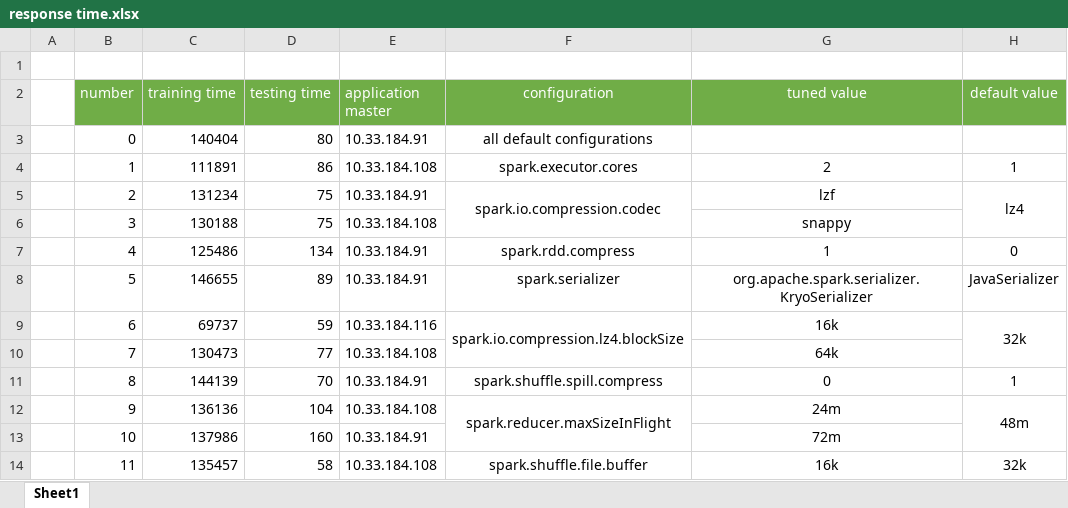
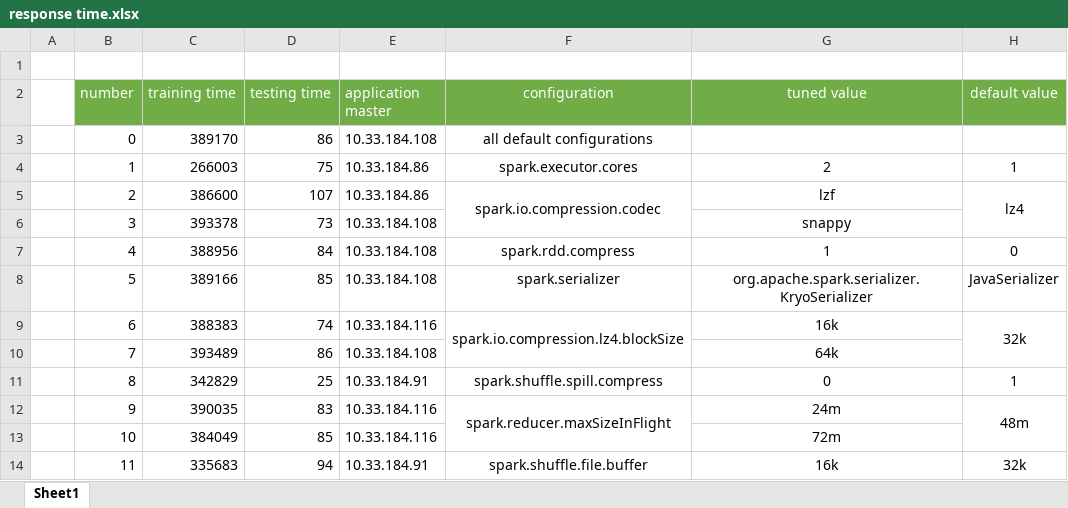
Before and after one commit to msep2019/MSEP_2019_1, an Excel workbook: Anying Xiang/SEP-B/Sprint 4/Experiment/CICDDoS2019-cv5/Random Forest/response time.xlsx, sheet Sheet1, drawn as a sheet; only a part is shown; values as stored, in another font and other column widths than the file's, no borders; charts and pictures not drawn; the diff covers the shown part only; the diff names each change by its address in the sheet, - before the commit and + after, or states it on an @@ line.

```diff
--- a/Anying Xiang/SEP-B/Sprint 4/Experiment/CICDDoS2019-cv5/Random Forest/response time.xlsx (sheet Sheet1)
+++ b/Anying Xiang/SEP-B/Sprint 4/Experiment/CICDDoS2019-cv5/Random Forest/response time.xlsx (sheet Sheet1)
-C3 (training time): 140404
+C3 (training time): 389170
-D3 (testing time): 80
+D3 (testing time): 86
-E3 (application master): 10.33.184.91
+E3 (application master): 10.33.184.108
-C4 (training time): 111891
+C4 (training time): 266003
-D4 (testing time): 86
+D4 (testing time): 75
-E4 (application master): 10.33.184.108
+E4 (application master): 10.33.184.86
-C5 (training time): 131234
+C5 (training time): 386600
-D5 (testing time): 75
+D5 (testing time): 107
-E5 (application master): 10.33.184.91
+E5 (application master): 10.33.184.86
-C6 (training time): 130188
+C6 (training time): 393378
-D6 (testing time): 75
+D6 (testing time): 73
-C7 (training time): 125486
+C7 (training time): 388956
-D7 (testing time): 134
+D7 (testing time): 84
-E7:E8 (application master): 10.33.184.91
+E7:E8 (application master): 10.33.184.108
-C8 (training time): 146655
+C8 (training time): 389166
-D8 (testing time): 89
+D8 (testing time): 85
-C9 (training time): 69737
+C9 (training time): 388383
-D9 (testing time): 59
+D9 (testing time): 74
-C10 (training time): 130473
+C10 (training time): 393489
-D10 (testing time): 77
+D10 (testing time): 86
-C11 (training time): 144139
+C11 (training time): 342829
-D11 (testing time): 70
+D11 (testing time): 25
-C12 (training time): 136136
+C12 (training time): 390035
-D12 (testing time): 104
+D12 (testing time): 83
-E12 (application master): 10.33.184.108
+E12 (application master): 10.33.184.116
-C13 (training time): 137986
+C13 (training time): 384049
-D13 (testing time): 160
+D13 (testing time): 85
-E13 (application master): 10.33.184.91
+E13 (application master): 10.33.184.116
-C14 (training time): 135457
+C14 (training time): 335683
-D14 (testing time): 58
+D14 (testing time): 94
-E14 (application master): 10.33.184.108
+E14 (application master): 10.33.184.91
```
Also changed, not shown: 28 edited cells elsewhere in this sheet, charts or pictures, Anying Xiang/SEP-B/Sprint 4/Experiment/Analysis.xlsx, 23 other files.
